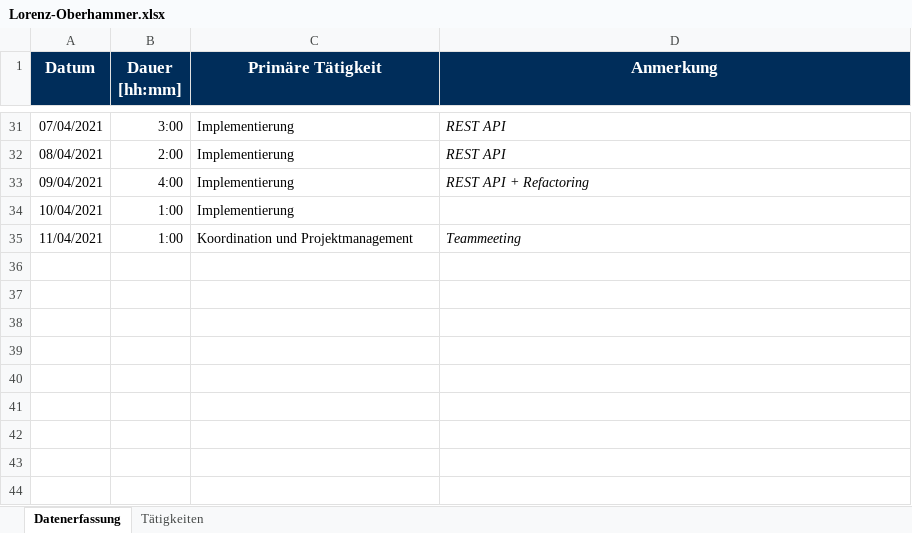
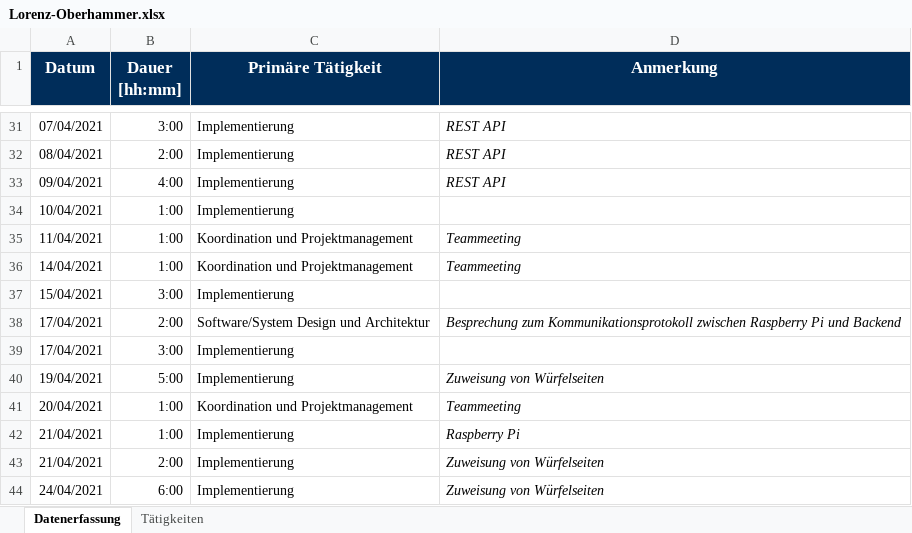
Before and after one commit to b-ertel/TimeGuess-Game, an Excel workbook: time-records/Lorenz-Oberhammer.xlsx, sheet Datenerfassung, drawn as a sheet; only a part is shown, gaps mark what is left out; values as stored, in another font and other column widths than the file's, no borders; the diff names each change by its address in the sheet, - before the commit and + after, or states it on an @@ line.

Commit message:
update time records

```diff
--- a/time-records/Lorenz-Oberhammer.xlsx (sheet Datenerfassung)
+++ b/time-records/Lorenz-Oberhammer.xlsx (sheet Datenerfassung)
-D33 (Anmerkung): REST API + Refactoring
+D33 (Anmerkung): REST API
+row 36: 14/04/2021 | 1:00 | Koordination und Projektmanagement | Teammeeting
+row 37: 15/04/2021 | 3:00 | Implementierung
+row 38: 17/04/2021 | 2:00 | Software/System Design und Architektur | Besprechung zum Kommunikationsprotokoll zwischen Raspberry Pi und Backend
+row 39: 17/04/2021 | 3:00 | Implementierung
+row 40: 19/04/2021 | 5:00 | Implementierung | Zuweisung von Würfelseiten
+row 41: 20/04/2021 | 1:00 | Koordination und Projektmanagement | Teammeeting
+row 42: 21/04/2021 | 1:00 | Implementierung | Raspberry Pi
+row 43: 21/04/2021 | 2:00 | Implementierung | Zuweisung von Würfelseiten
+row 44: 24/04/2021 | 6:00 | Implementierung | Zuweisung von Würfelseiten
```
